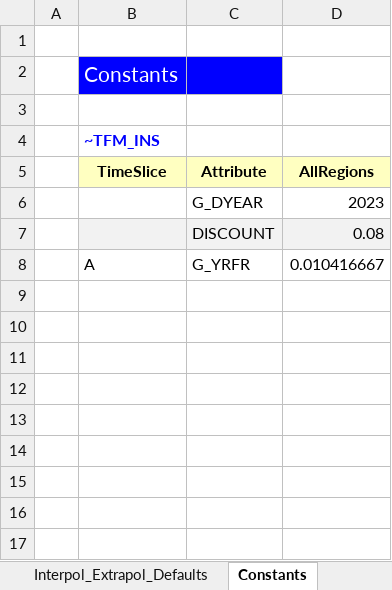
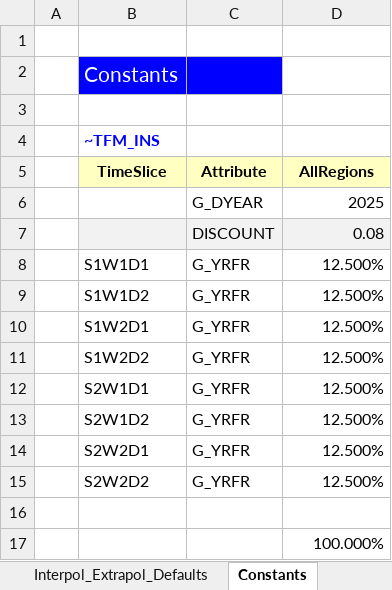
Before and after one commit to jpago/cinnamonroll, an Excel workbook: SysSettings.xlsx, sheet Constants, drawn as a sheet; values as stored, in another font and other column widths than the file's, no borders; addresses are those after the commit; the diff names each change by its address in the sheet, - before the commit and + after, or states it on an @@ line.

```diff
--- a/SysSettings.xlsx (sheet Constants)
+++ b/SysSettings.xlsx (sheet Constants)
-D6 (AllRegions): 2023
+D6 (AllRegions): 2025
+row 8:  | S1W1D1 | G_YRFR | 12.500%
+row 9:  | S1W1D2 | G_YRFR | 12.500%
+row 10:  | S1W2D1 | G_YRFR | 12.500%
+row 11:  | S1W2D2 | G_YRFR | 12.500%
+row 12:  | S2W1D1 | G_YRFR | 12.500%
+row 13:  | S2W1D2 | G_YRFR | 12.500%
+row 14:  | S2W2D1 | G_YRFR | 12.500%
+row 15:  | S2W2D2 | G_YRFR | 12.500%
-row 16:  | A | G_YRFR | 0.010416667
+row 16: (empty)
+row 17:  |  |  | 100.000%
```
Also changed, not shown: sheet Region-Time Slices, sheet TimePeriods.
